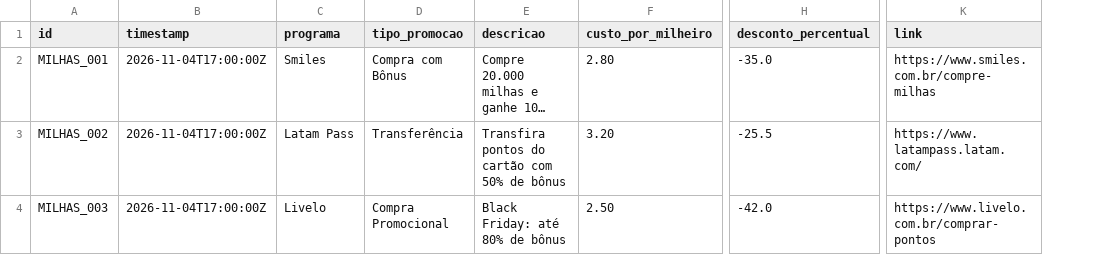
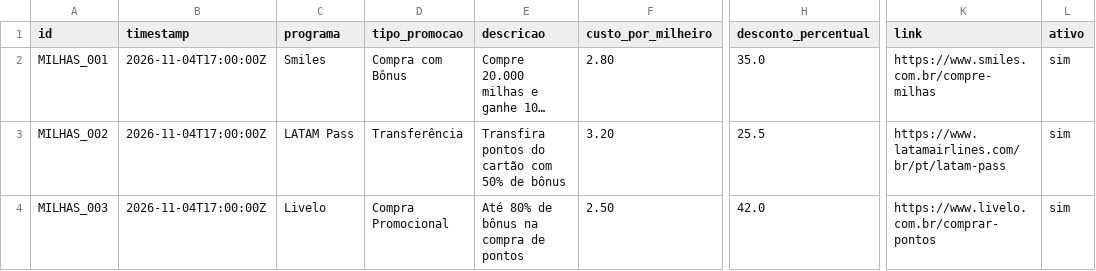
Before and after one commit to dinaxavier/dinaxavier, a CSV file: voos-milhas-monitor/data/milhas_ativas.csv, drawn as a sheet; only a part is shown, gaps mark what is left out; long unchanged cells end in …; the diff names each change by its address in the sheet, - before the commit and + after, or states it on an @@ line.

```diff
--- a/voos-milhas-monitor/data/milhas_ativas.csv
+++ b/voos-milhas-monitor/data/milhas_ativas.csv
+column L (ativo), rows 2-4: all sim
-H2 (desconto_percentual): -35.0
+H2 (desconto_percentual): 35.0
-C3 (programa): Latam Pass
+C3 (programa): LATAM Pass
-H3 (desconto_percentual): -25.5
+H3 (desconto_percentual): 25.5
-K3 (link): https://www.latampass.latam.com/
+K3 (link): https://www.latamairlines.com/br/pt/latam-pass
-E4 (descricao): Black Friday: até 80% de bônus
+E4 (descricao): Até 80% de bônus na compra de pontos
-H4 (desconto_percentual): -42.0
+H4 (desconto_percentual): 42.0
```
Also changed, not shown: 6 other files.
